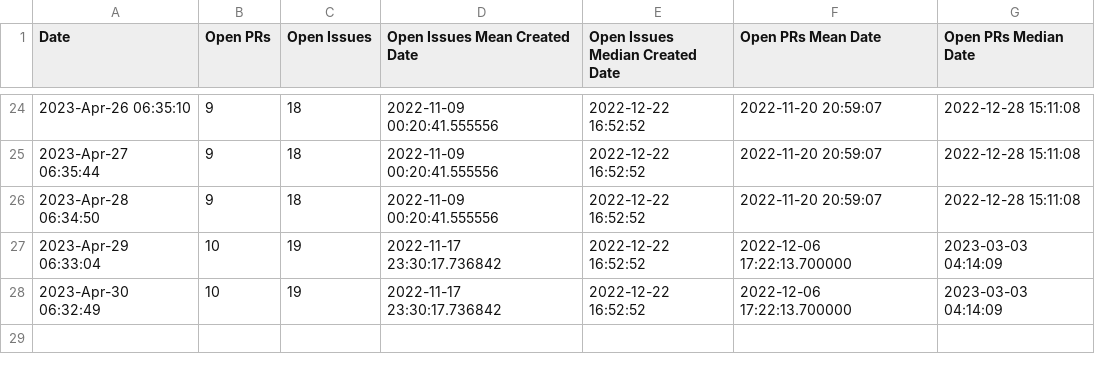
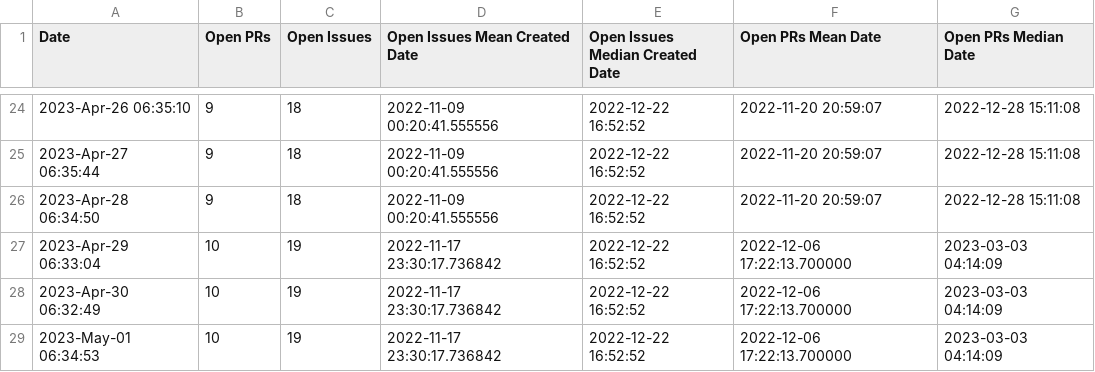
Before and after one commit to mr-cal/starcraft-stats, a CSV file: data/craft-parts-github.csv, drawn as a sheet; only a part is shown, gaps mark what is left out.

```diff
--- a/data/craft-parts-github.csv
+++ b/data/craft-parts-github.csv
@@ -28 +28,2 @@ Date,Open PRs,Open Issues, Open Issues Mean Created Date, Open Issues Median Cre
 2023-Apr-30 06:32:49,10,19,2022-11-17 23:30:17.736842,2022-12-22 16:52:52,2022-12-06 17:22:13.700000,2023-03-03 04:14:09
+2023-May-01 06:34:53,10,19,2022-11-17 23:30:17.736842,2022-12-22 16:52:52,2022-12-06 17:22:13.700000,2023-03-03 04:14:09
```
Also changed, not shown: data/craft-grammar-github.csv, data/craft-providers-github.csv.
